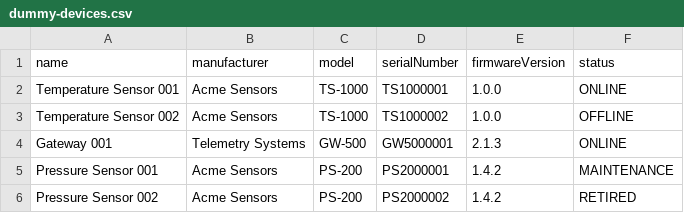
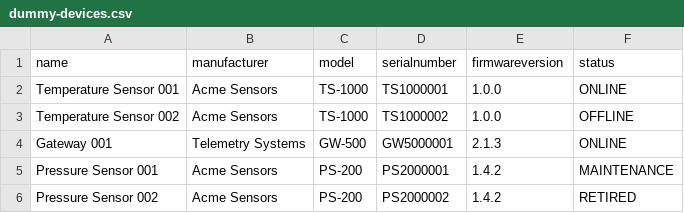
Before and after one commit to guitar6029/telemetry-project, a CSV file: services/platform/web/src/app/features/device/import/dummy-devices.csv, drawn as a sheet.

Commit message:
Normalize device import dummy CSV

```diff
--- a/services/platform/web/src/app/features/device/import/dummy-devices.csv
+++ b/services/platform/web/src/app/features/device/import/dummy-devices.csv
@@ -1,2 +1,2 @@
-name,manufacturer,model,serialNumber,firmwareVersion,status
+name,manufacturer,model,serialnumber,firmwareversion,status
 Temperature Sensor 001,Acme Sensors,TS-1000,TS1000001,1.0.0,ONLINE
```
